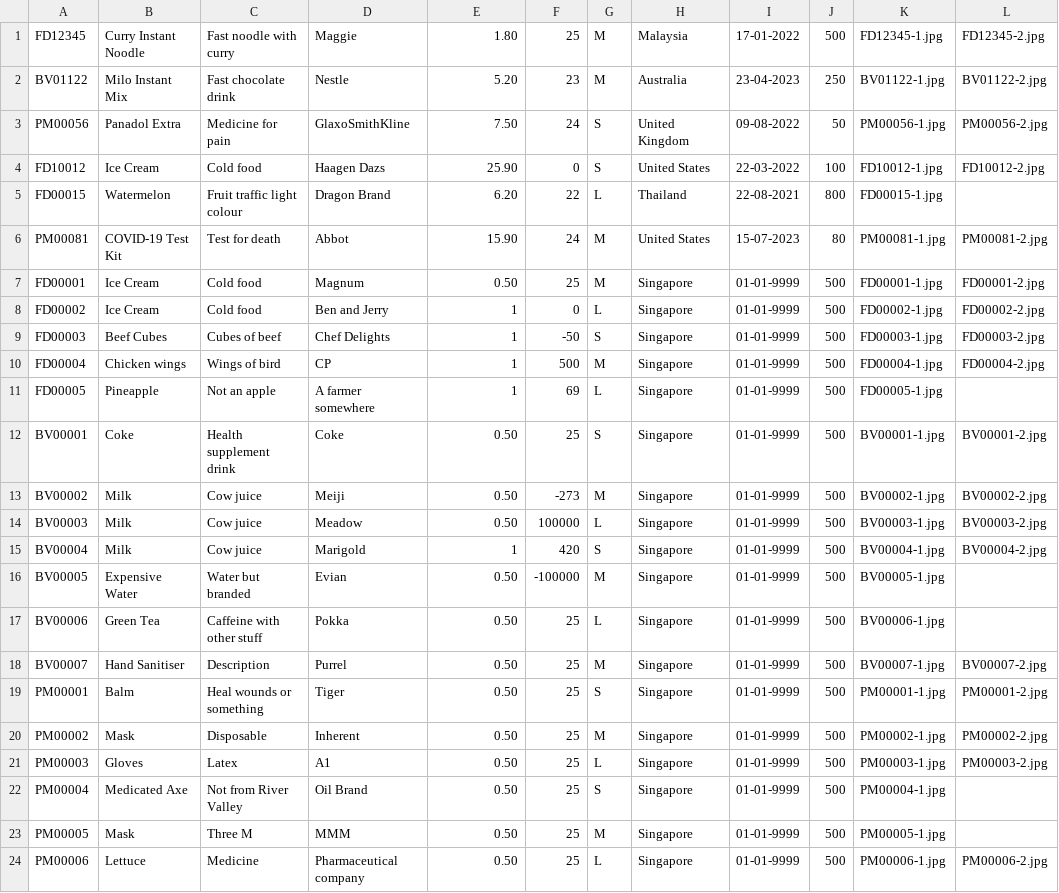
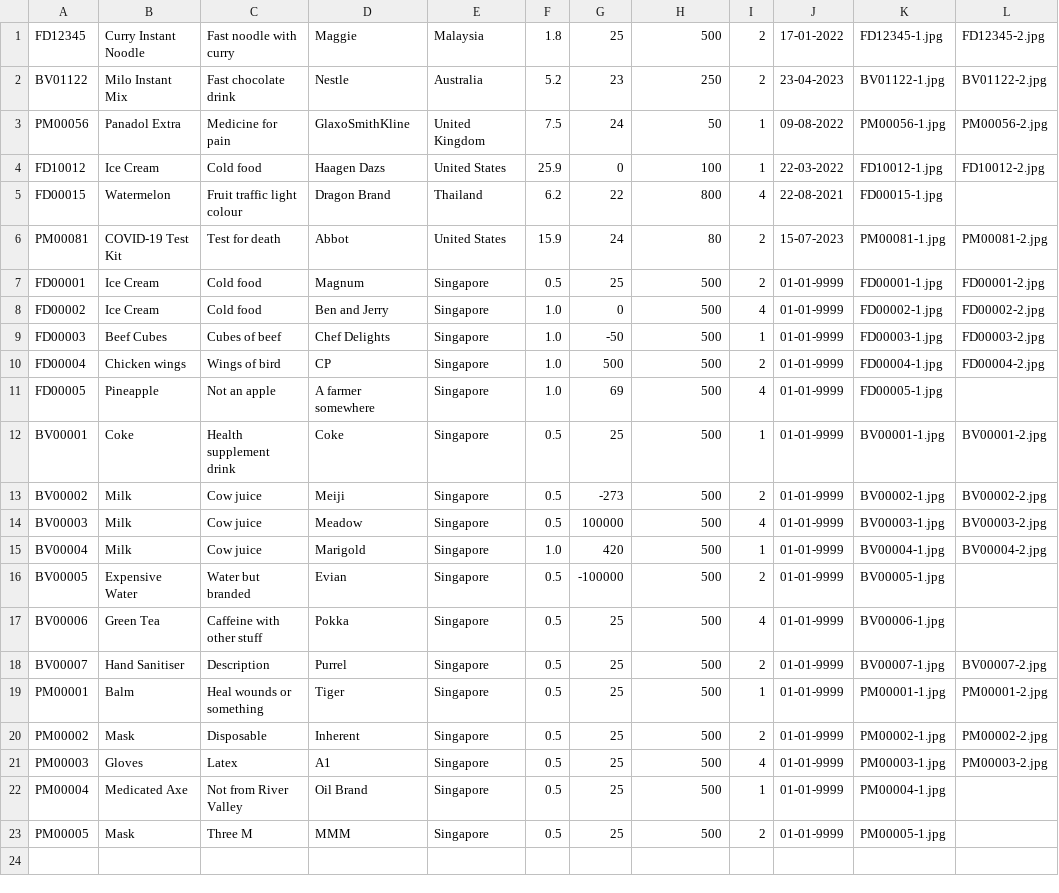
Before and after one commit to ajlee2006/SuperVend, a CSV file: Product.csv, drawn as a sheet; only a part is shown; removed rows and columns are numbered as before the commit, all else as after; rows hold the shown columns only; the diff names each change by its address in the sheet, - before the commit and + after, or states it on an @@ line.

```diff
--- a/Product.csv
+++ b/Product.csv
+column F, rows 1-23: 1.8 | 5.2 | 7.5 | 25.9 | 6.2 | 15.9 | 0.5 | 1.0 | 1.0 | 1.0 | 1.0 | 0.5 | 0.5 | 0.5 | 1.0 | 0.5 | 0.5 | 0.5 | 0.5 | 0.5 | 0.5 | 0.5 | 0.5
-column G, rows 1-23: M | M | S | S | L | M | M | L | S | M | L | S | M | L | S | M | L | M | S | M | L | S | M
+column I, rows 1-23: 2 | 2 | 1 | 1 | 4 | 2 | 2 | 4 | 1 | 2 | 4 | 1 | 2 | 4 | 1 | 2 | 4 | 2 | 1 | 2 | 4 | 1 | 2
-column J, rows 1-23: 500 | 250 | 50 | 100 | 800 | 80 | 500 | 500 | 500 | 500 | 500 | 500 | 500 | 500 | 500 | 500 | 500 | 500 | 500 | 500 | 500 | 500 | 500
-E1: 1.80
+E1: Malaysia
-H1: Malaysia
+H1: 500
-E2: 5.20
+E2: Australia
-H2: Australia
+H2: 250
-E3: 7.50
+E3: United Kingdom
-H3: United Kingdom
+H3: 50
-E4: 25.90
+E4: United States
-H4: United States
+H4: 100
-E5: 6.20
+E5: Thailand
-H5: Thailand
+H5: 800
-E6: 15.90
+E6: United States
-H6: United States
+H6: 80
-E7: 0.50
+E7: Singapore
-H7:H23: Singapore
+H7:H23: 500
-E8:E11: 1
+E8:E11: Singapore
-E12:E14: 0.50
+E12:E14: Singapore
-E15: 1
+E15: Singapore
-E16:E23: 0.50
+E16:E23: Singapore
-row 24: PM00006 | Lettuce | Medicine | Pharmaceutical company | 0.50 | 25 | L | Singapore | 01-01-9999 | 500 | PM00006-1.jpg | PM00006-2.jpg
```
Also changed, not shown: Inventory.csv, Transaction.csv, 2 other files.
